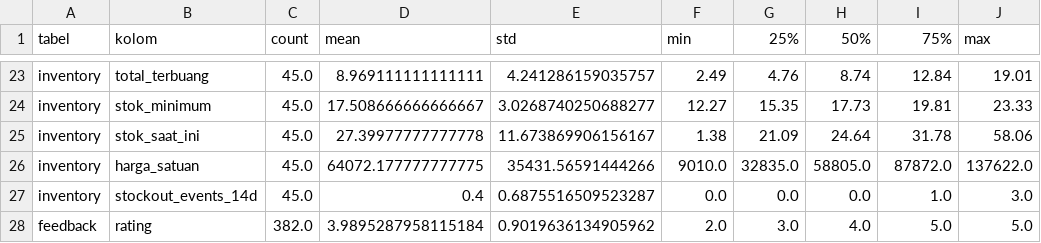
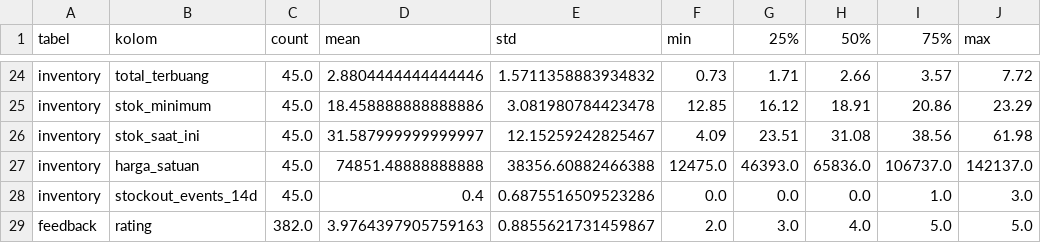
Before and after one commit to saskiaalifah/SaskiaAlifah_2411531002_VisDat_MANGKUK_KITA, a CSV file: reports/describe_numeric.csv, drawn as a sheet; only a part is shown, gaps mark what is left out; addresses are those after the commit; the diff covers the shown part only; the diff names each change by its address in the sheet, - before the commit and + after, or states it on an @@ line.

```diff
--- a/reports/describe_numeric.csv
+++ b/reports/describe_numeric.csv
-D24 (mean): 8.969111111111111
+D24 (mean): 2.8804444444444446
-E24 (std): 4.241286159035757
+E24 (std): 1.5711358883934832
-F24 (min): 2.49
+F24 (min): 0.73
-G24 (25%): 4.76
+G24 (25%): 1.71
-H24 (50%): 8.74
+H24 (50%): 2.66
-I24 (75%): 12.84
+I24 (75%): 3.57
-J24 (max): 19.01
+J24 (max): 7.72
-D25 (mean): 17.508666666666667
+D25 (mean): 18.458888888888886
-E25 (std): 3.0268740250688277
+E25 (std): 3.081980784423478
-F25 (min): 12.27
+F25 (min): 12.85
-G25 (25%): 15.35
+G25 (25%): 16.12
-H25 (50%): 17.73
+H25 (50%): 18.91
-I25 (75%): 19.81
+I25 (75%): 20.86
-J25 (max): 23.33
+J25 (max): 23.29
-D26 (mean): 27.39977777777778
+D26 (mean): 31.587999999999997
-E26 (std): 11.673869906156167
+E26 (std): 12.15259242825467
-F26 (min): 1.38
+F26 (min): 4.09
-G26 (25%): 21.09
+G26 (25%): 23.51
-H26 (50%): 24.64
+H26 (50%): 31.08
-I26 (75%): 31.78
+I26 (75%): 38.56
-J26 (max): 58.06
+J26 (max): 61.98
-D27 (mean): 64072.177777777775
+D27 (mean): 74851.48888888888
-E27 (std): 35431.56591444266
+E27 (std): 38356.60882466388
-F27 (min): 9010.0
+F27 (min): 12475.0
-G27 (25%): 32835.0
+G27 (25%): 46393.0
-H27 (50%): 58805.0
+H27 (50%): 65836.0
-I27 (75%): 87872.0
+I27 (75%): 106737.0
-J27 (max): 137622.0
+J27 (max): 142137.0
-E28 (std): 0.6875516509523287
+E28 (std): 0.6875516509523286
-D29 (mean): 3.9895287958115184
+D29 (mean): 3.9764397905759163
-E29 (std): 0.9019636134905962
+E29 (std): 0.8855621731459867
```
Also changed, not shown: 1 added row and 64 edited cells elsewhere in this file, data/clean/feedback.csv, reports/inventory_metrics.csv, 22 other files.
